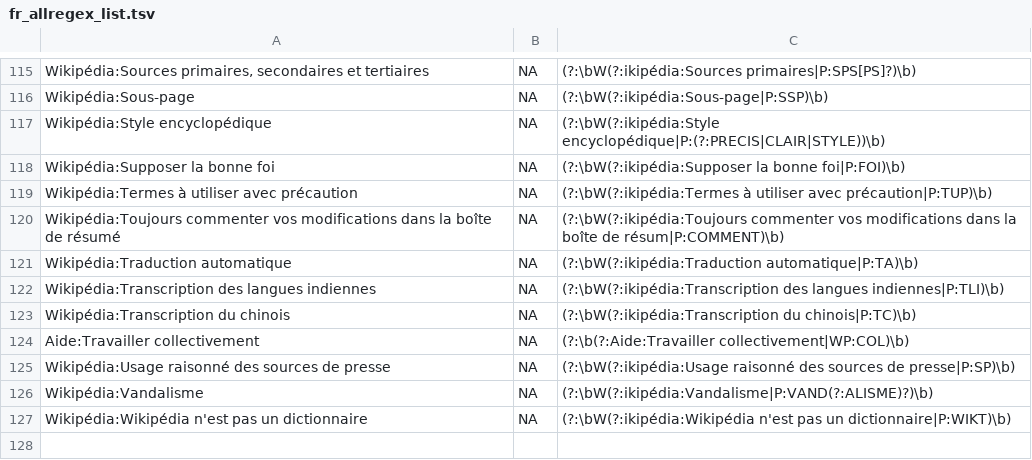
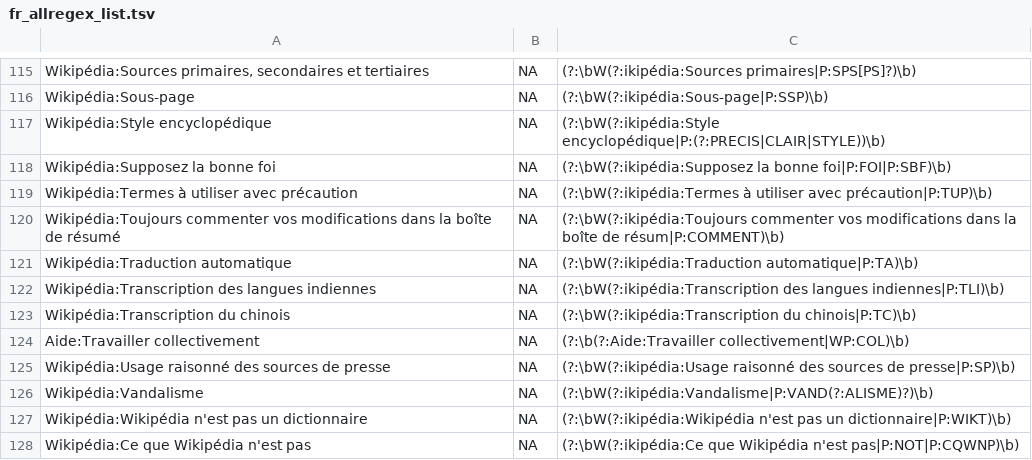
Before and after one commit to sohyeonhwang/wikipi, a TSV file: regex/regex-lists/fr_allregex_list.tsv, drawn as a sheet; only a part is shown, gaps mark what is left out.

```diff
--- a/regex/regex-lists/fr_allregex_list.tsv
+++ b/regex/regex-lists/fr_allregex_list.tsv
@@ -117,3 +117,3 @@ Wikipédia:Sous-page	NA	(?:\bW(?:ikipédia:Sous-page|P:SSP)\b)
 Wikipédia:Style encyclopédique	NA	(?:\bW(?:ikipédia:Style encyclopédique|P:(?:PRECIS|CLAIR|STYLE))\b)
-Wikipédia:Supposer la bonne foi	NA	(?:\bW(?:ikipédia:Supposer la bonne foi|P:FOI)\b)
+Wikipédia:Supposez la bonne foi	NA	(?:\bW(?:ikipédia:Supposez la bonne foi|P:FOI|P:SBF)\b)
 Wikipédia:Termes à utiliser avec précaution	NA	(?:\bW(?:ikipédia:Termes à utiliser avec précaution|P:TUP)\b)
@@ -127 +127,2 @@ Wikipédia:Vandalisme	NA	(?:\bW(?:ikipédia:Vandalisme|P:VAND(?:ALISME)?)\b)
 Wikipédia:Wikipédia n'est pas un dictionnaire	NA	(?:\bW(?:ikipédia:Wikipédia n'est pas un dictionnaire|P:WIKT)\b)
+Wikipédia:Ce que Wikipédia n'est pas	NA	(?:\bW(?:ikipédia:Ce que Wikipédia n'est pas|P:NOT|P:CQWNP)\b)
```
Also changed, not shown: regex/regex-lists/en_allregex_list.tsv, 1 other file.
